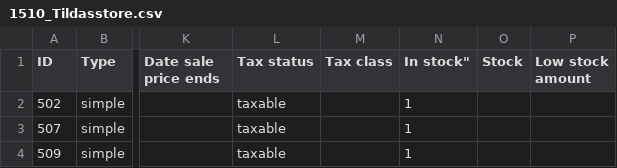
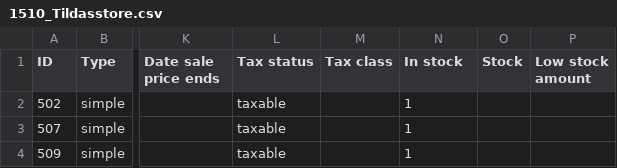
Before and after one commit to rafiuzzaman7/temp, a CSV file: 1510_Tildasstore.csv, drawn as a sheet; only a part is shown, gaps mark what is left out; the diff names each change by its address in the sheet, - before the commit and + after, or states it on an @@ line.

Commit message:
rm "

```diff
--- a/1510_Tildasstore.csv
+++ b/1510_Tildasstore.csv
-N1: In stock"
+N1: In stock
```
